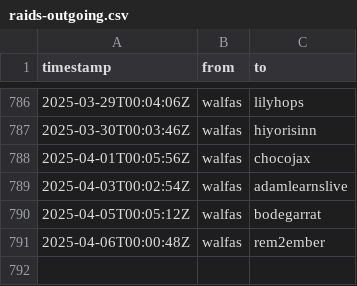
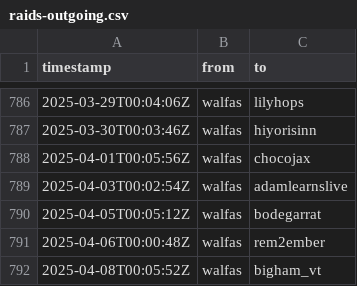
Before and after one commit to walfie/twitch-raid-log, a CSV file: public/raids-outgoing.csv, drawn as a sheet; only a part is shown, gaps mark what is left out; the diff names each change by its address in the sheet, - before the commit and + after, or states it on an @@ line.

```diff
--- a/public/raids-outgoing.csv
+++ b/public/raids-outgoing.csv
+row 792: 2025-04-08T00:05:52Z | walfas | bigham_vt
```
